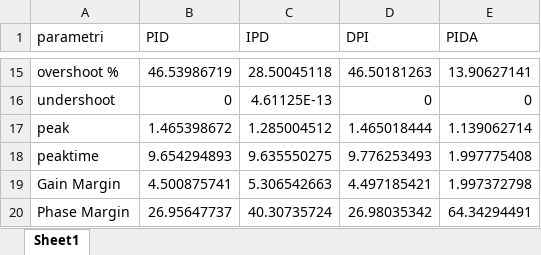
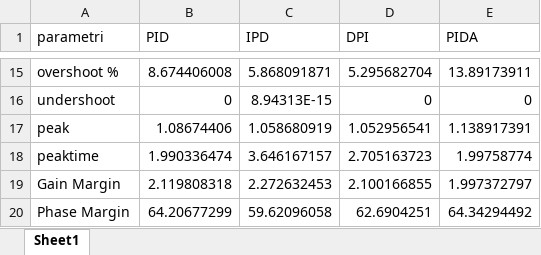
Before and after one commit to marco-milanesi/PID-PIDA-GAtuning, an Excel workbook: Benchmark_System/MAX SENSITIVITY 2/Time delay and lag 5_ms2/Time Delay and Lag5_ms2_latex.xlsx, sheet Sheet1, drawn as a sheet; only a part is shown, gaps mark what is left out; values as stored, in another font and other column widths than the file's, no borders; the diff covers the shown part only; the diff names each change by its address in the sheet, - before the commit and + after, or states it on an @@ line.

```diff
--- a/Benchmark_System/MAX SENSITIVITY 2/Time delay and lag 5_ms2/Time Delay and Lag5_ms2_latex.xlsx (sheet Sheet1)
+++ b/Benchmark_System/MAX SENSITIVITY 2/Time delay and lag 5_ms2/Time Delay and Lag5_ms2_latex.xlsx (sheet Sheet1)
-B15 (PID): 46.53986719
+B15 (PID): 8.674406008
-C15 (IPD): 28.50045118
+C15 (IPD): 5.868091871
-D15 (DPI): 46.50181263
+D15 (DPI): 5.295682704
-E15 (PIDA): 13.90627141
+E15 (PIDA): 13.89173911
-C16 (IPD): 4.61125E-13
+C16 (IPD): 8.94313E-15
-B17 (PID): 1.465398672
+B17 (PID): 1.08674406
-C17 (IPD): 1.285004512
+C17 (IPD): 1.058680919
-D17 (DPI): 1.465018444
+D17 (DPI): 1.052956541
-E17 (PIDA): 1.139062714
+E17 (PIDA): 1.138917391
-B18 (PID): 9.654294893
+B18 (PID): 1.990336474
-C18 (IPD): 9.635550275
+C18 (IPD): 3.646167157
-D18 (DPI): 9.776253493
+D18 (DPI): 2.705163723
-E18 (PIDA): 1.997775408
+E18 (PIDA): 1.99758774
-B19 (PID): 4.500875741
+B19 (PID): 2.119808318
-C19 (IPD): 5.306542663
+C19 (IPD): 2.272632453
-D19 (DPI): 4.497185421
+D19 (DPI): 2.100166855
-E19 (PIDA): 1.997372798
+E19 (PIDA): 1.997372797
-B20 (PID): 26.95647737
+B20 (PID): 64.20677299
-C20 (IPD): 40.30735724
+C20 (IPD): 59.62096058
-D20 (DPI): 26.98035342
+D20 (DPI): 62.6904251
-E20 (PIDA): 64.34294491
+E20 (PIDA): 64.34294492
```
Also changed, not shown: 31 edited cells elsewhere in this sheet, 59 other files.
